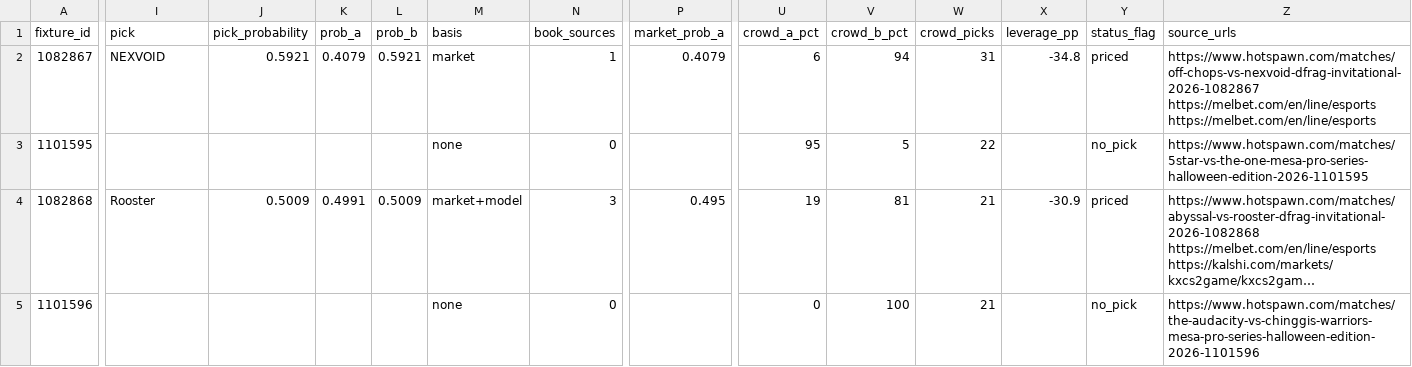
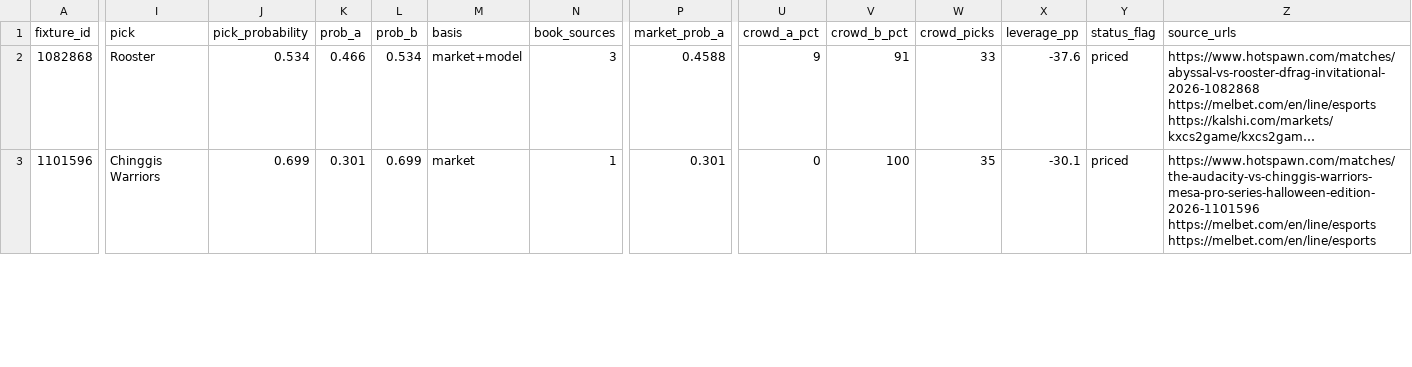
Before and after one commit to buffedlizard55-lab/MaltaProj2, a CSV file: now/data/rows.csv, drawn as a sheet; only a part is shown, gaps mark what is left out; long unchanged cells end in …; removed rows and columns are numbered as before the commit, all else as after; rows hold the shown columns only; the diff covers the shown part only; the diff names each change by its address in the sheet, - before the commit and + after, or states it on an @@ line.

Commit message:
now(b3871d16): refresh day-5 desk and every-match picks 2026-10-28T06:11Z

```diff
--- a/now/data/rows.csv
+++ b/now/data/rows.csv
-row 2: 1082867 | NEXVOID | 0.5921 | 0.4079 | 0.5921 | market | 1 | 0.4079 | 6 | 94 | 31 | -34.8 | priced | https://www.hotspawn.com/matches/off-chops-vs-nexvoid-dfrag-invitational-2026-1082867 https://melbet.com/en/line/esports https://melbet.com/en/line/esports
-row 3: 1101595 |  |  |  |  | none | 0 |  | 95 | 5 | 22 |  | no_pick | https://www.hotspawn.com/matches/5star-vs-the-one-mesa-pro-series-halloween-edition-2026-1101595
-J2 (pick_probability): 0.5009
+J2 (pick_probability): 0.534
-K2 (prob_a): 0.4991
+K2 (prob_a): 0.466
-L2 (prob_b): 0.5009
+L2 (prob_b): 0.534
-P2 (market_prob_a): 0.495
+P2 (market_prob_a): 0.4588
-U2 (crowd_a_pct): 19
+U2 (crowd_a_pct): 9
-V2 (crowd_b_pct): 81
+V2 (crowd_b_pct): 91
-W2 (crowd_picks): 21
+W2 (crowd_picks): 33
-X2 (leverage_pp): -30.9
+X2 (leverage_pp): -37.6
-I3 (pick): (empty)
+I3 (pick): Chinggis Warriors
-J3 (pick_probability): (empty)
+J3 (pick_probability): 0.699
-K3 (prob_a): (empty)
+K3 (prob_a): 0.301
-L3 (prob_b): (empty)
+L3 (prob_b): 0.699
-M3 (basis): none
+M3 (basis): market
-N3 (book_sources): 0
+N3 (book_sources): 1
-P3 (market_prob_a): (empty)
+P3 (market_prob_a): 0.301
-W3 (crowd_picks): 21
+W3 (crowd_picks): 35
-X3 (leverage_pp): (empty)
+X3 (leverage_pp): -30.1
-Y3 (status_flag): no_pick
+Y3 (status_flag): priced
-Z3 (source_urls): https://www.hotspawn.com/matches/the-audacity-vs-chinggis-warriors-mesa-pro-series-halloween-edition-2026-1101596
+Z3 (source_urls): https://www.hotspawn.com/matches/the-audacity-vs-chinggis-warriors-mesa-pro-series-halloween-edition-2026-1101596 https://melbet.com/en/line/esports https://melbet.com/en/line/esports
```
Also changed, not shown: 2 added rows and 68 edited cells elsewhere in this file, 12 other files.
